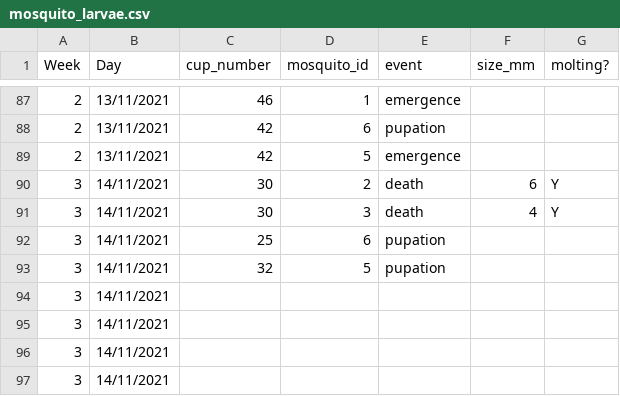
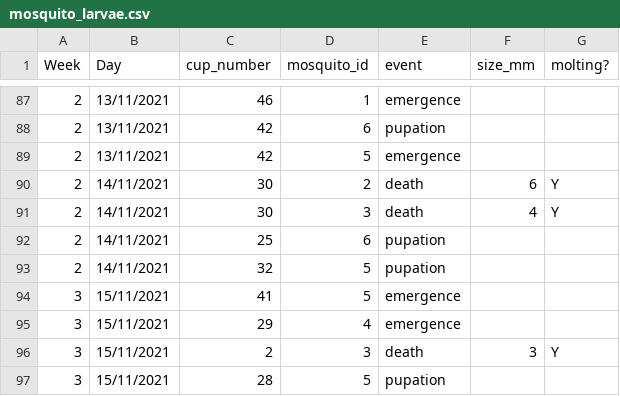
Before and after one commit to pierrerogy/channels, a CSV file: data_exp2/raw/mosquito_larvae.csv, drawn as a sheet; only a part is shown, gaps mark what is left out.

```diff
--- a/data_exp2/raw/mosquito_larvae.csv
+++ b/data_exp2/raw/mosquito_larvae.csv
@@ -89,9 +89,9 @@ Week,Day,cup_number,mosquito_id,event,size_mm,molting?
 2,13/11/2021,42,5,emergence,,
-3,14/11/2021,30,2,death,6,Y
-3,14/11/2021,30,3,death,4,Y
-3,14/11/2021,25,6,pupation,,
-3,14/11/2021,32,5,pupation,,
-3,14/11/2021,,,,,
-3,14/11/2021,,,,,
-3,14/11/2021,,,,,
-3,14/11/2021,,,,,
+2,14/11/2021,30,2,death,6,Y
+2,14/11/2021,30,3,death,4,Y
+2,14/11/2021,25,6,pupation,,
+2,14/11/2021,32,5,pupation,,
+3,15/11/2021,41,5,emergence,,
+3,15/11/2021,29,4,emergence,,
+3,15/11/2021,2,3,death,3,Y
+3,15/11/2021,28,5,pupation,,
```
Also changed, not shown: data_exp2/mosquitoes.csv, data_exp2/raw/water.csv, 15 other files.
